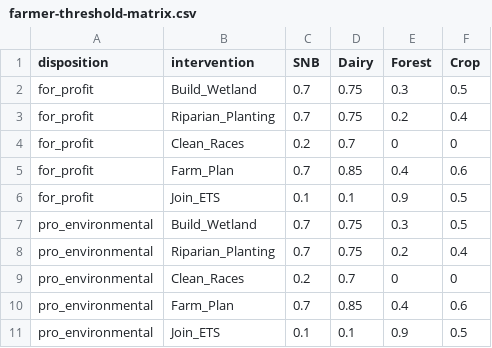
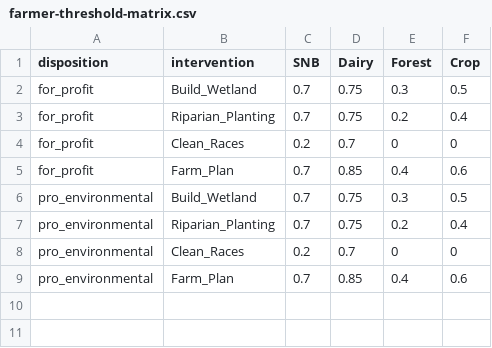
Before and after one commit to DOSull/moving-the-middle-abm, a CSV file: data/market/default/farmer-threshold-matrix.csv, drawn as a sheet; the diff names each change by its address in the sheet, - before the commit and + after, or states it on an @@ line.

```diff
--- a/data/market/default/farmer-threshold-matrix.csv
+++ b/data/market/default/farmer-threshold-matrix.csv
-row 6: for_profit | Join_ETS | 0.1 | 0.1 | 0.9 | 0.5
-row 11: pro_environmental | Join_ETS | 0.1 | 0.1 | 0.9 | 0.5
```
Also changed, not shown: data/market/default/intervention-details.csv, 13 other files.
